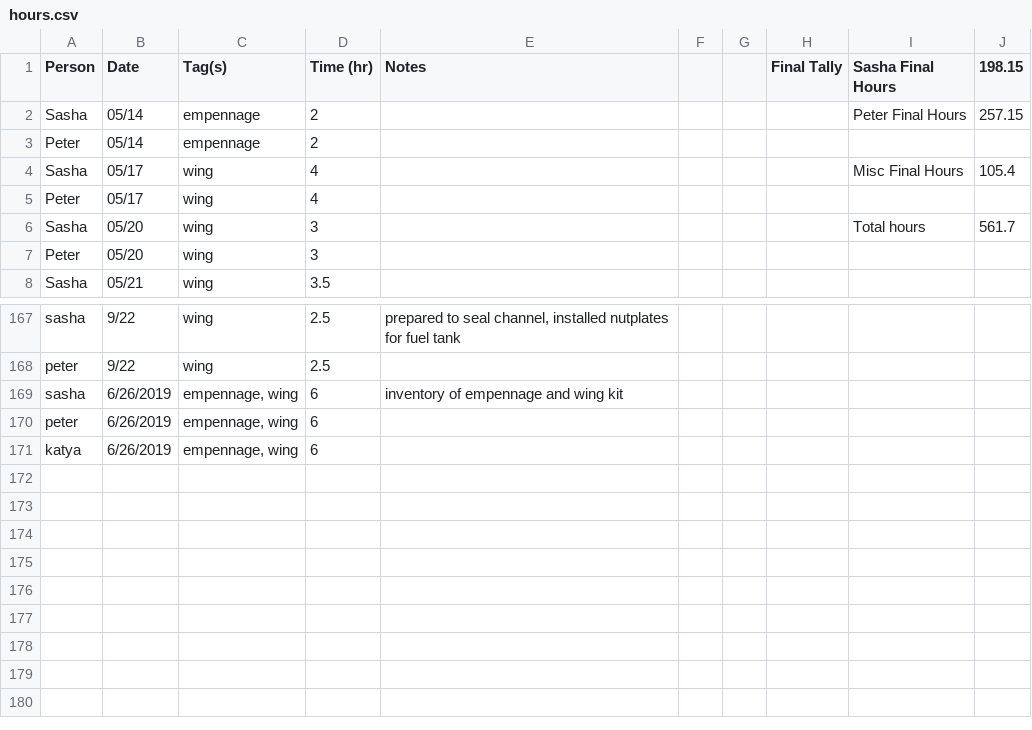
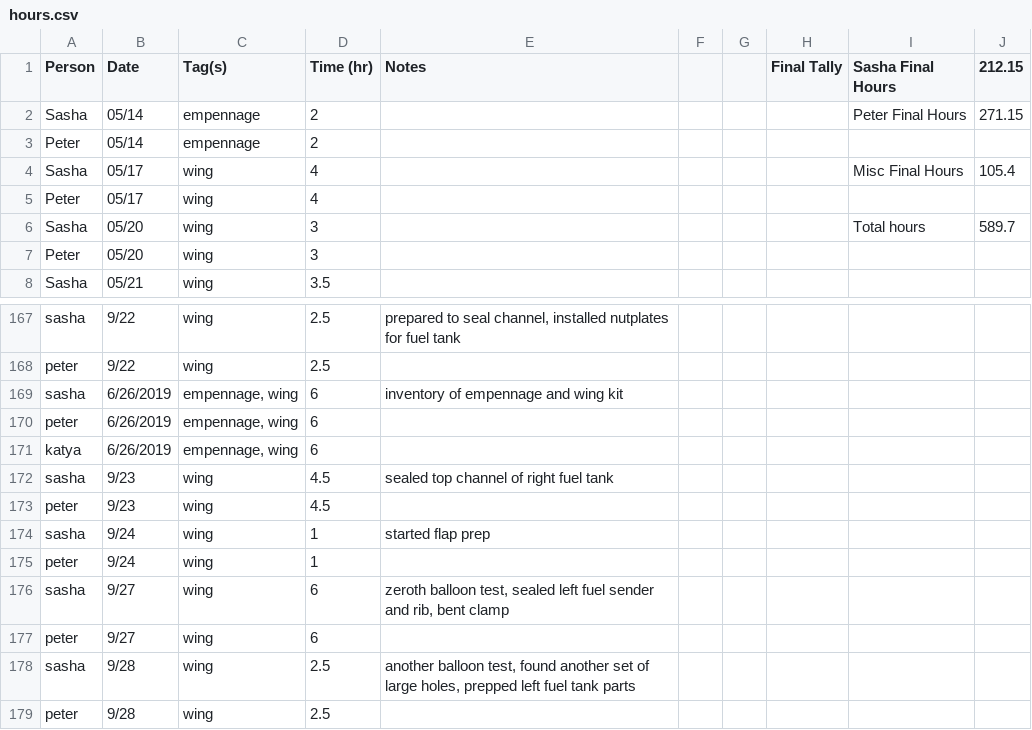
Before and after one commit to pzhokhov/pzhokhov.github.io, a CSV file: data/hours.csv, drawn as a sheet; only a part is shown, gaps mark what is left out.

```diff
--- a/data/hours.csv
+++ b/data/hours.csv
@@ -1,3 +1,3 @@
-Person,Date,Tag(s),Time (hr),Notes,,,Final Tally,Sasha Final Hours,198.15
-Sasha,05/14,empennage,2,,,,,Peter Final Hours,257.15
+Person,Date,Tag(s),Time (hr),Notes,,,Final Tally,Sasha Final Hours,212.15
+Sasha,05/14,empennage,2,,,,,Peter Final Hours,271.15
 Peter,05/14,empennage,2,,,,,,
@@ -5,3 +5,3 @@ Sasha,05/17,wing,4,,,,,Misc Final Hours,105.4
 Peter,05/17,wing,4,,,,,,
-Sasha,05/20,wing,3,,,,,Total hours,561.7
+Sasha,05/20,wing,3,,,,,Total hours,589.7
 Peter,05/20,wing,3,,,,,,
@@ -172 +172,9 @@ peter,6/26/2019,"empennage, wing",6,,,,,,
 katya,6/26/2019,"empennage, wing",6,,,,,,
+sasha,9/23,wing,4.5,sealed top channel of right fuel tank,,,,,
+peter,9/23,wing,4.5,,,,,,
+sasha,9/24,wing,1,started flap prep,,,,,
+peter,9/24,wing,1,,,,,,
+sasha,9/27,wing,6,"zeroth balloon test, sealed left fuel sender and rib, bent clamp",,,,,
+peter,9/27,wing,6,,,,,,
+sasha,9/28,wing,2.5,"another balloon test, found another set of large holes, prepped left fuel tank parts",,,,,
+peter,9/28,wing,2.5,,,,,,
```
Also changed, not shown: 1 other file.
